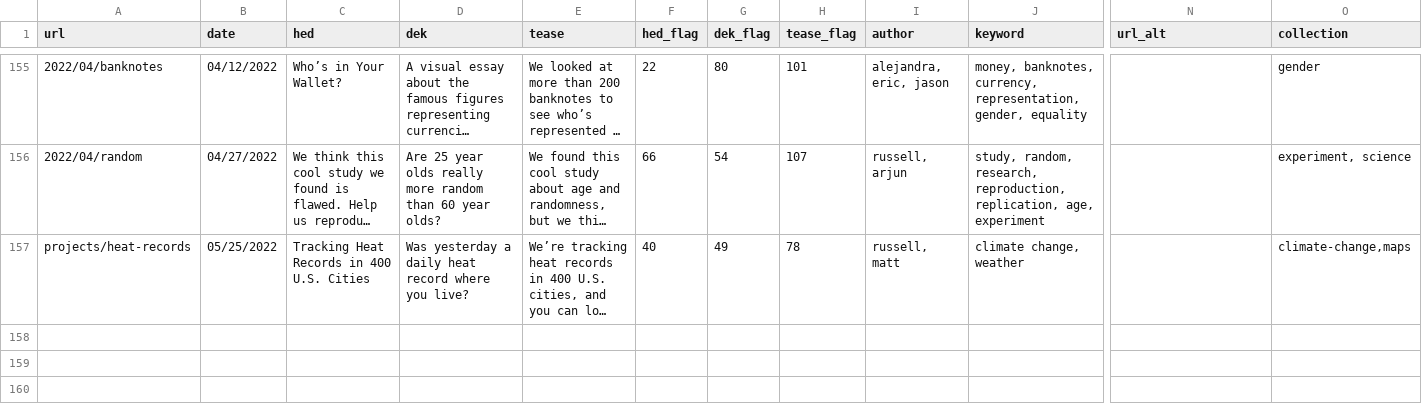
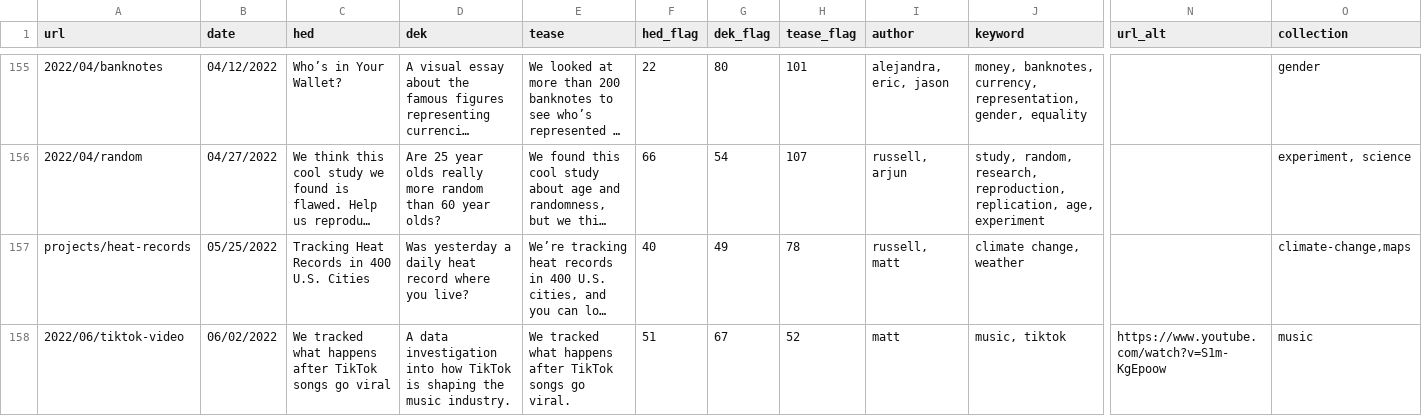
Before and after one commit to the-pudding/website, a CSV file: src/data/stories.csv, drawn as a sheet; only a part is shown, gaps mark what is left out; long unchanged cells end in …; rows hold the shown columns only; the diff names each change by its address in the sheet, - before the commit and + after, or states it on an @@ line.

Commit message:
tiktok video added

```diff
--- a/src/data/stories.csv
+++ b/src/data/stories.csv
+row 158: 2022/06/tiktok-video | 06/02/2022 | We tracked what happens after TikTok songs go viral | A data investigation into how TikTok is shaping the music industry. | We tracked what happens after TikTok songs go viral. | 51 | 67 | 52 | matt | music, tiktok | https://www.youtube.com/watch?v=S1m-KgEpoow | music
```
Also changed, not shown: 13 other files.
